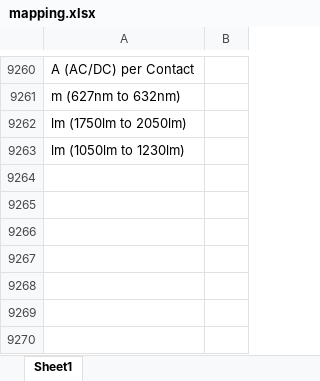
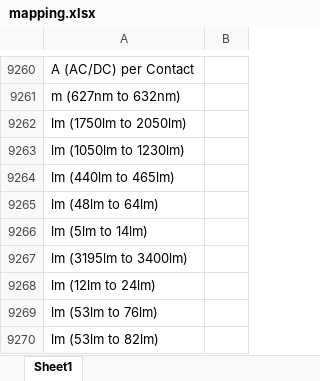
Before and after one commit to Hima9791/map, an Excel workbook: mapping.xlsx, sheet Sheet1, drawn as a sheet; only a part is shown, gaps mark what is left out; values as stored, in another font and other column widths than the file's, no borders; the diff names each change by its address in the sheet, - before the commit and + after, or states it on an @@ line.

Commit message:
Update mapping file via Streamlit app

```diff
--- a/mapping.xlsx (sheet Sheet1)
+++ b/mapping.xlsx (sheet Sheet1)
+row 9264: lm (440lm to 465lm)
+row 9265: lm (48lm to 64lm)
+row 9266: lm (5lm to 14lm)
+row 9267: lm (3195lm to 3400lm)
+row 9268: lm (12lm to 24lm)
+row 9269: lm (53lm to 76lm)
+row 9270: lm (53lm to 82lm)
```
